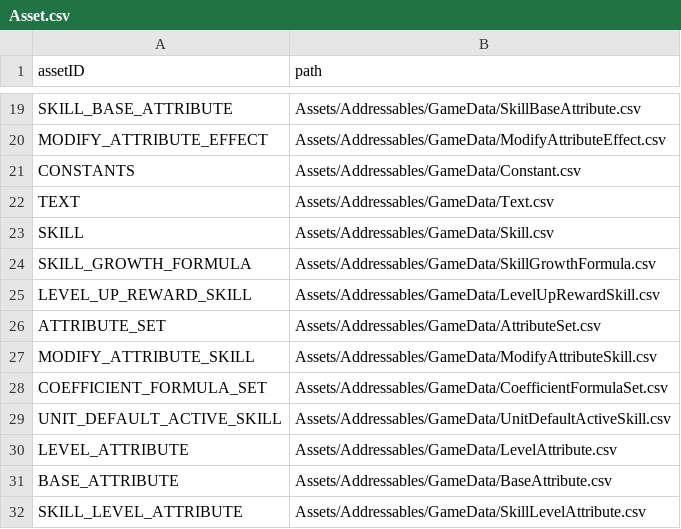
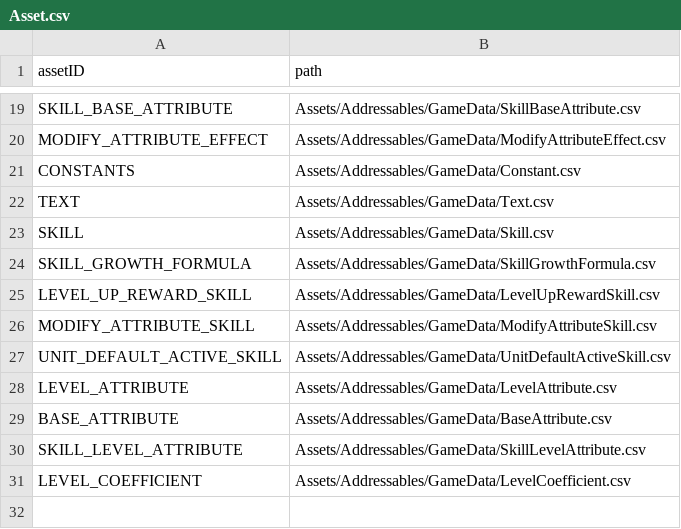
Before and after one commit to ionic5/02-ap, a CSV file: TaskForce.AP.Client/Assets/Addressables/AssetData/Asset.csv, drawn as a sheet; only a part is shown, gaps mark what is left out; removed rows and columns are numbered as before the commit, all else as after; the diff names each change by its address in the sheet, - before the commit and + after, or states it on an @@ line.

```diff
--- a/TaskForce.AP.Client/Assets/Addressables/AssetData/Asset.csv
+++ b/TaskForce.AP.Client/Assets/Addressables/AssetData/Asset.csv
-row 26: ATTRIBUTE_SET | Assets/Addressables/GameData/AttributeSet.csv
-row 28: COEFFICIENT_FORMULA_SET | Assets/Addressables/GameData/CoefficientFormulaSet.csv
+row 31: LEVEL_COEFFICIENT | Assets/Addressables/GameData/LevelCoefficient.csv
```
Also changed, not shown: 18 other files.
